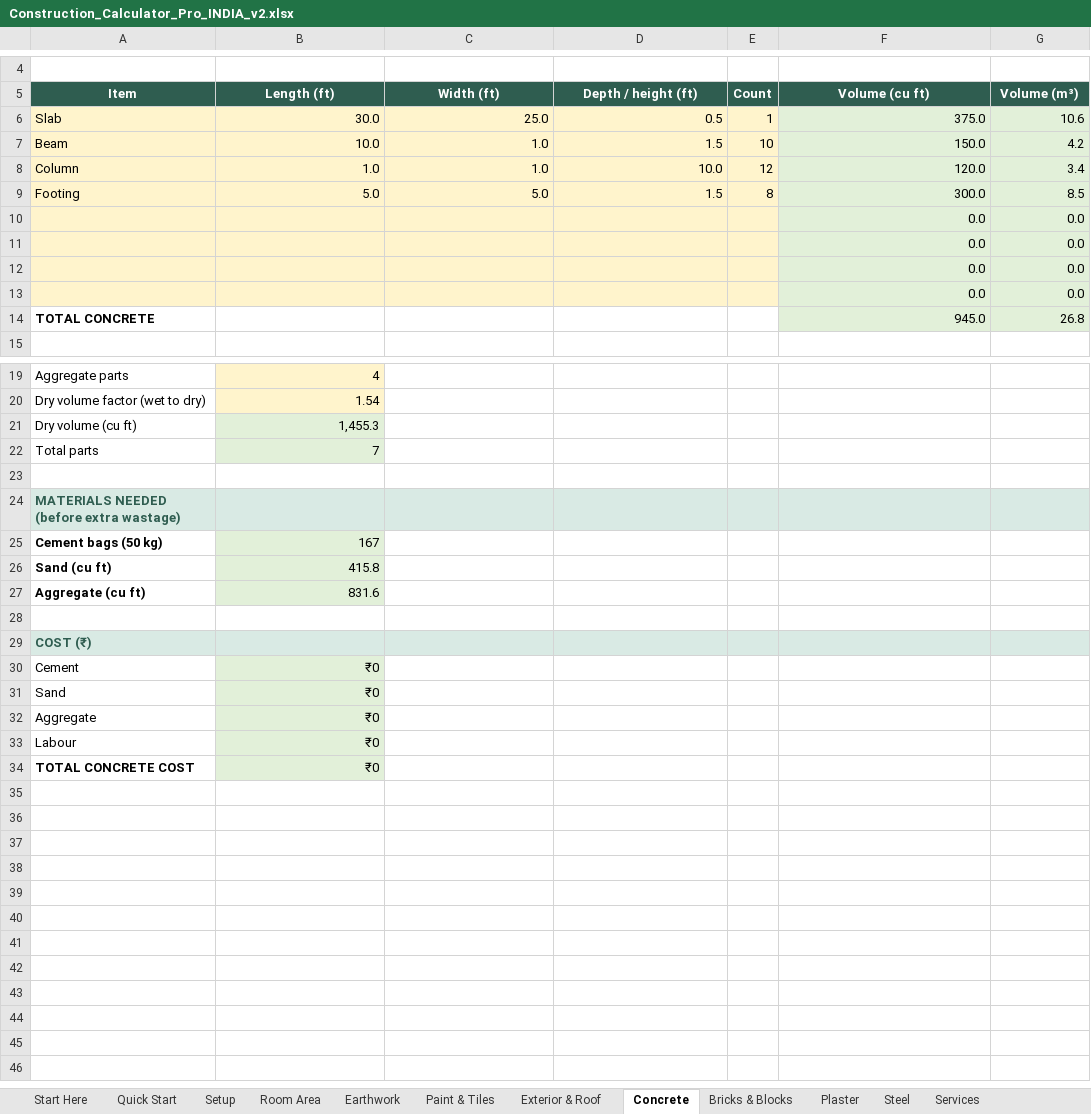
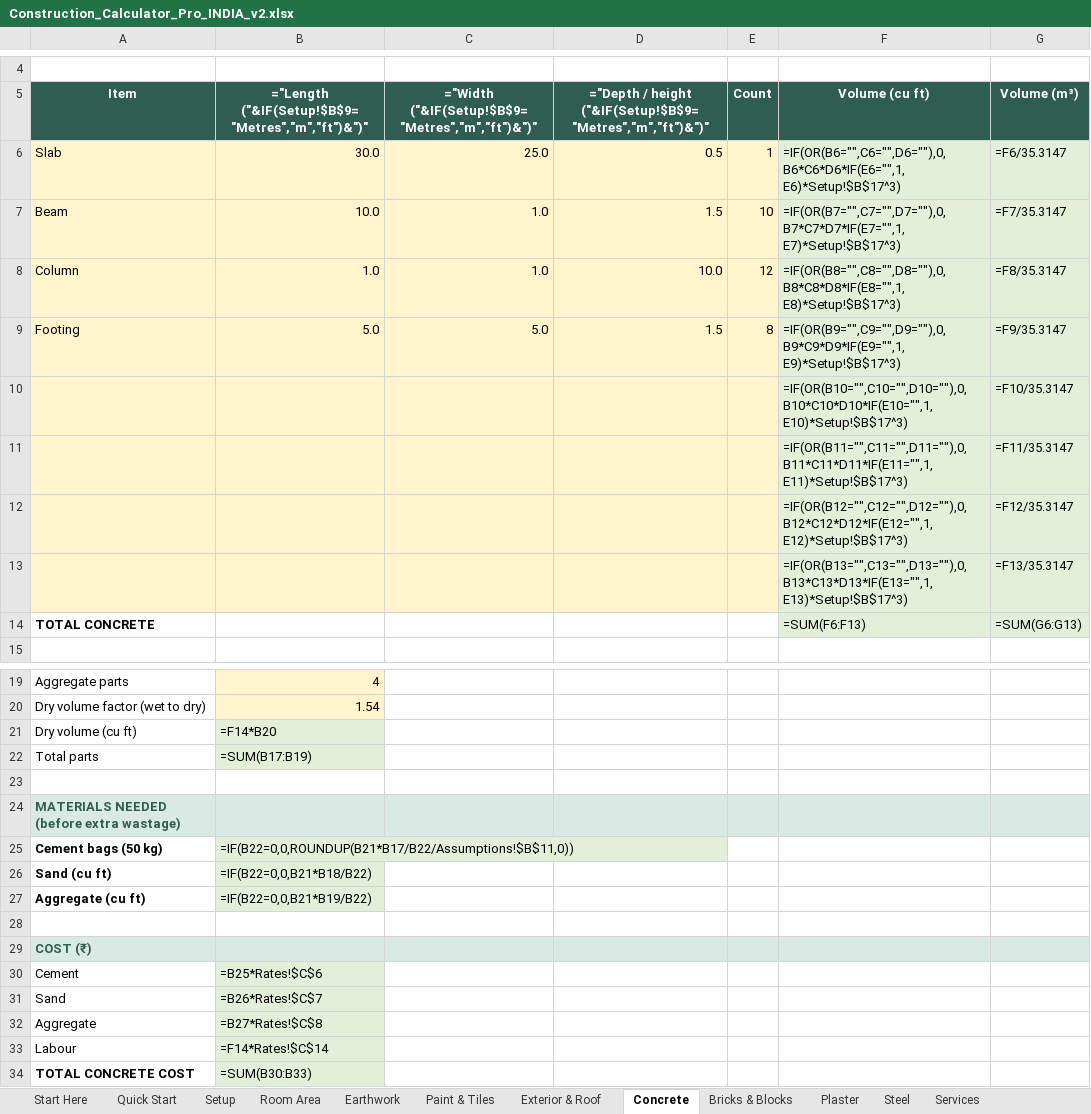
Before and after one commit to naseem3421/thinktools, an Excel workbook: storage/downloads/Construction_Calculator_Pro_INDIA_v2.xlsx, sheet Concrete, drawn as a sheet; only a part is shown, gaps mark what is left out; values as stored, in another font and other column widths than the file's, no borders; formulas without a stored value are shown as written; removed rows and columns are numbered as before the commit, all else as after; the diff names each change by its address in the sheet, - before the commit and + after, or states it on an @@ line.

```diff
--- a/storage/downloads/Construction_Calculator_Pro_INDIA_v2.xlsx (sheet Concrete)
+++ b/storage/downloads/Construction_Calculator_Pro_INDIA_v2.xlsx (sheet Concrete)
-B5: Length (ft)
+B5: ="Length ("&IF(Setup!$B$9="Metres","m","ft")&")"
-C5: Width (ft)
+C5: ="Width ("&IF(Setup!$B$9="Metres","m","ft")&")"
-D5: Depth / height (ft)
+D5: ="Depth / height ("&IF(Setup!$B$9="Metres","m","ft")&")"
-F6 (Volume (cu ft)): 375.0
+F6 (Volume (cu ft)): =IF(OR(B6="",C6="",D6=""),0,B6*C6*D6*IF(E6="",1,E6)*Setup!$B$17^3)
-G6 (Volume (m³)): 10.6
+G6 (Volume (m³)): =F6/35.3147
-F7 (Volume (cu ft)): 150.0
+F7 (Volume (cu ft)): =IF(OR(B7="",C7="",D7=""),0,B7*C7*D7*IF(E7="",1,E7)*Setup!$B$17^3)
-G7 (Volume (m³)): 4.2
+G7 (Volume (m³)): =F7/35.3147
-F8 (Volume (cu ft)): 120.0
+F8 (Volume (cu ft)): =IF(OR(B8="",C8="",D8=""),0,B8*C8*D8*IF(E8="",1,E8)*Setup!$B$17^3)
-G8 (Volume (m³)): 3.4
+G8 (Volume (m³)): =F8/35.3147
-F9 (Volume (cu ft)): 300.0
+F9 (Volume (cu ft)): =IF(OR(B9="",C9="",D9=""),0,B9*C9*D9*IF(E9="",1,E9)*Setup!$B$17^3)
-G9 (Volume (m³)): 8.5
+G9 (Volume (m³)): =F9/35.3147
-row 10:  |  |  |  |  | 0.0 | 0.0
-row 11:  |  |  |  |  | 0.0 | 0.0
-row 12:  |  |  |  |  | 0.0 | 0.0
-row 13:  |  |  |  |  | 0.0 | 0.0
+row 10:  |  |  |  |  | =IF(OR(B10="",C10="",D10=""),0,B10*C10*D10*IF(E10="",1,E10)*Setup!$B$17^3) | =F10/35.3147
+row 11:  |  |  |  |  | =IF(OR(B11="",C11="",D11=""),0,B11*C11*D11*IF(E11="",1,E11)*Setup!$B$17^3) | =F11/35.3147
+row 12:  |  |  |  |  | =IF(OR(B12="",C12="",D12=""),0,B12*C12*D12*IF(E12="",1,E12)*Setup!$B$17^3) | =F12/35.3147
+row 13:  |  |  |  |  | =IF(OR(B13="",C13="",D13=""),0,B13*C13*D13*IF(E13="",1,E13)*Setup!$B$17^3) | =F13/35.3147
-F14 (Volume (cu ft)): 945.0
+F14 (Volume (cu ft)): =SUM(F6:F13)
-G14 (Volume (m³)): 26.8
+G14 (Volume (m³)): =SUM(G6:G13)
-B21: 1,455.3
+B21: =F14*B20
-B22: 7
+B22: =SUM(B17:B19)
-B25: 167
+B25: =IF(B22=0,0,ROUNDUP(B21*B17/B22/Assumptions!$B$11,0))
-B26: 415.8
+B26: =IF(B22=0,0,B21*B18/B22)
-B27: 831.6
+B27: =IF(B22=0,0,B21*B19/B22)
-B30: ₹0
+B30: =B25*Rates!$C$6
-B31: ₹0
+B31: =B26*Rates!$C$7
-B32: ₹0
+B32: =B27*Rates!$C$8
-B33: ₹0
+B33: =F14*Rates!$C$14
-B34: ₹0
+B34: =SUM(B30:B33)
```
Also changed, not shown: sheet Paint & Tiles, sheet Room Costs, sheet Order List, sheet Cost Estimate, sheet Stage Budget, sheet Timeline, 19 more sheets, charts or pictures, storage/downloads/Construction_Calculator_Pro_EXAMPLE_filled.xlsx, storage/downloads/Construction_Calculator_Pro_EXAMPLE_renovation.xlsx, 16 other files.
